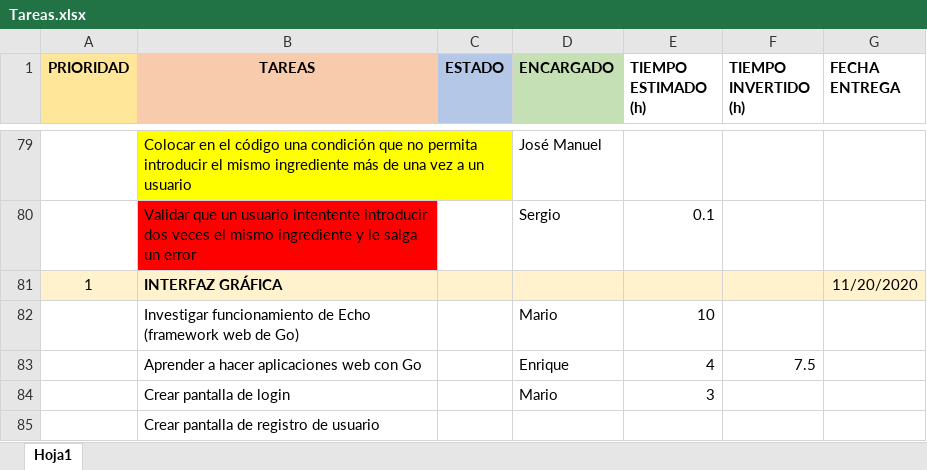
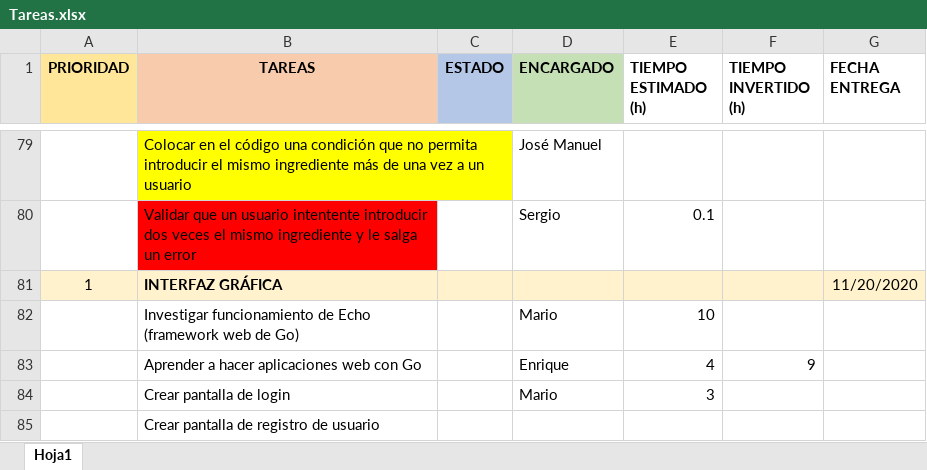
Before and after one commit to MarioJunque/RecetApp, an Excel workbook: documentacion/Tareas.xlsx, sheet Hoja1, drawn as a sheet; only a part is shown, gaps mark what is left out; values as stored, in another font and other column widths than the file's, no borders; the diff names each change by its address in the sheet, - before the commit and + after, or states it on an @@ line.

Commit message:
Update Tareas.xlsx

```diff
--- a/documentacion/Tareas.xlsx (sheet Hoja1)
+++ b/documentacion/Tareas.xlsx (sheet Hoja1)
-F83 (TIEMPO INVERTIDO (h)): 7.5
+F83 (TIEMPO INVERTIDO (h)): 9
```
Also changed, not shown: 2 other files.
